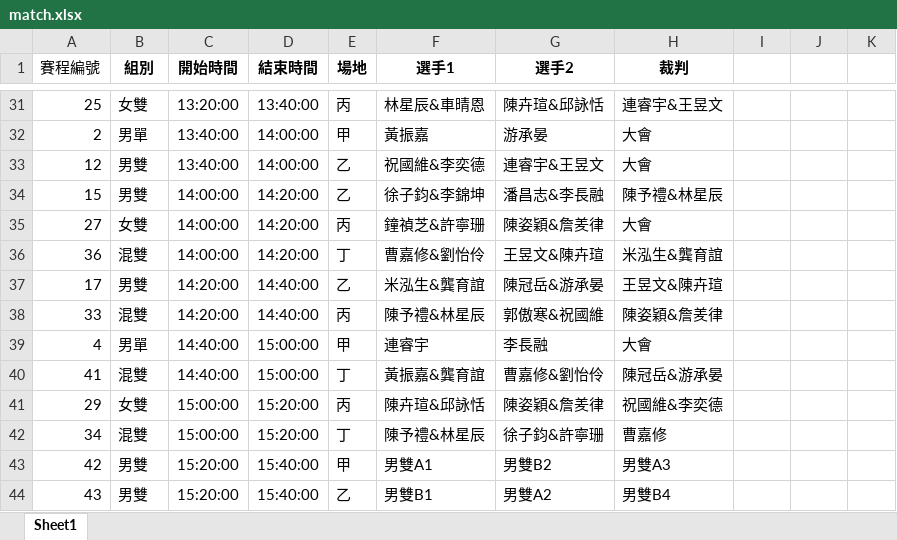
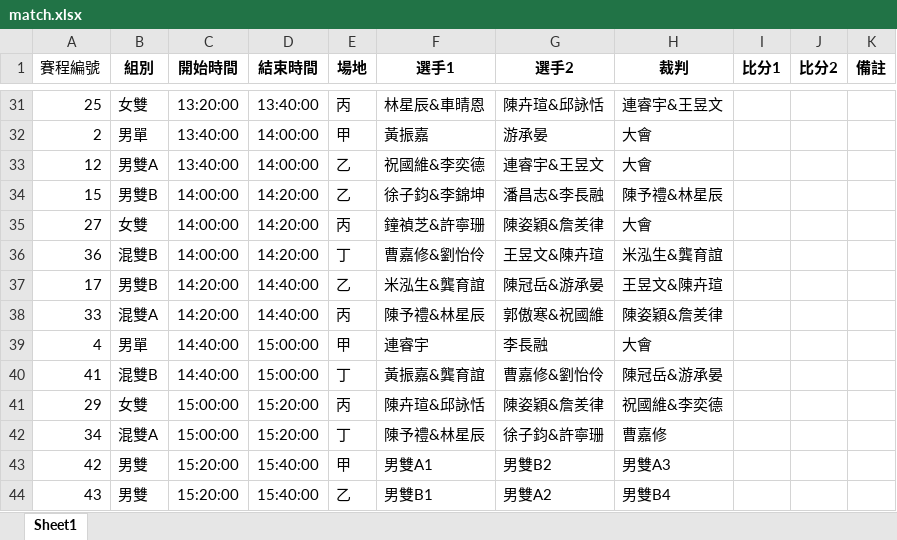
Before and after one commit to TCHsu01/2025Badminton, an Excel workbook: match.xlsx, sheet Sheet1, drawn as a sheet; only a part is shown, gaps mark what is left out; values as stored, in another font and other column widths than the file's, no borders; the diff covers the shown part only; the diff names each change by its address in the sheet, - before the commit and + after, or states it on an @@ line.

```diff
--- a/match.xlsx (sheet Sheet1)
+++ b/match.xlsx (sheet Sheet1)
-I1: (empty)
+I1: 比分1
-J1: (empty)
+J1: 比分2
-K1: (empty)
+K1: 備註
-B33 (組別): 男雙
+B33 (組別): 男雙A
-B34 (組別): 男雙
+B34 (組別): 男雙B
-B36 (組別): 混雙
+B36 (組別): 混雙B
-B37 (組別): 男雙
+B37 (組別): 男雙B
-B38 (組別): 混雙
+B38 (組別): 混雙A
-B40 (組別): 混雙
+B40 (組別): 混雙B
-B42 (組別): 混雙
+B42 (組別): 混雙A
```
Also changed, not shown: 14 edited cells elsewhere in this sheet, 1 other file.
